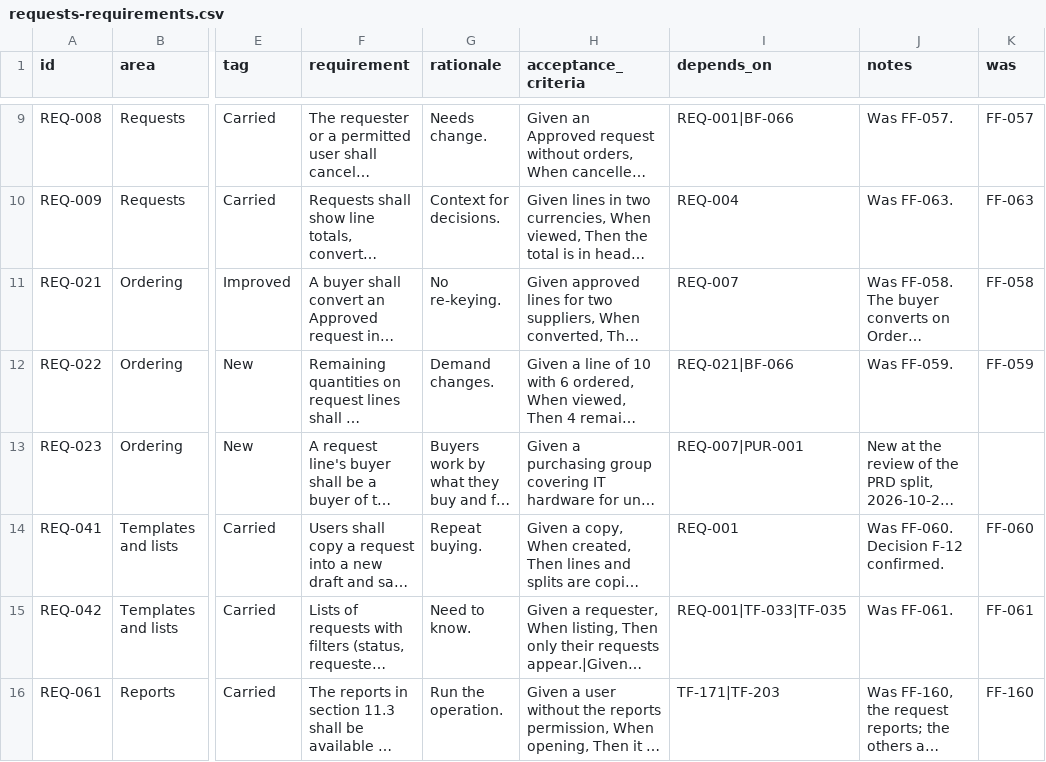
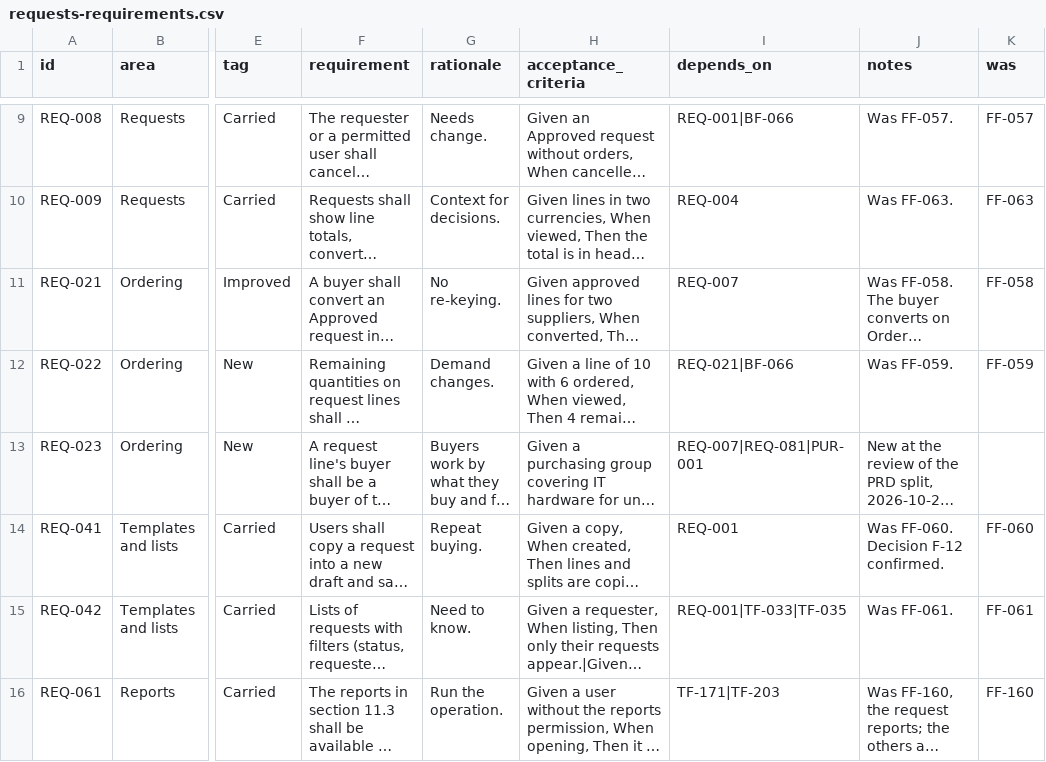
Before and after one commit to rkravuri/ironsaas, a CSV file: docs/prd/suites/procurement/requests-requirements.csv, drawn as a sheet; only a part is shown, gaps mark what is left out; long unchanged cells end in …; the diff covers the shown part only; the diff names each change by its address in the sheet, - before the commit and + after, or states it on an @@ line.

```diff
--- a/docs/prd/suites/procurement/requests-requirements.csv
+++ b/docs/prd/suites/procurement/requests-requirements.csv
-I13 (depends_on): REQ-007|PUR-001
+I13 (depends_on): REQ-007|REQ-081|PUR-001
```
Also changed, not shown: 2 edited cells elsewhere in this file, docs/prd/foundation/technical-foundation-requirements.csv, docs/prd/suites/procurement/invoicing-requirements.csv, 23 other files.
